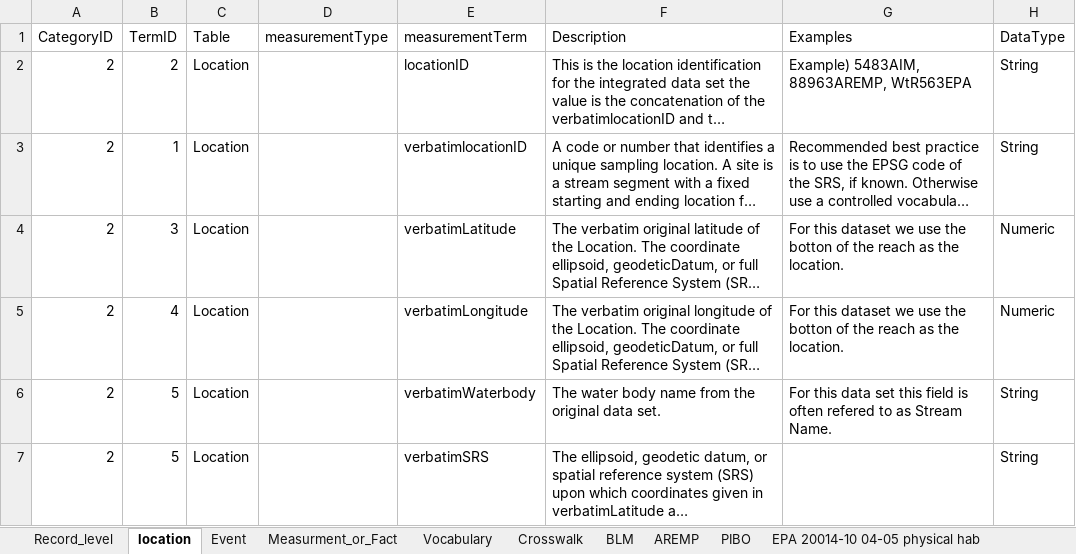
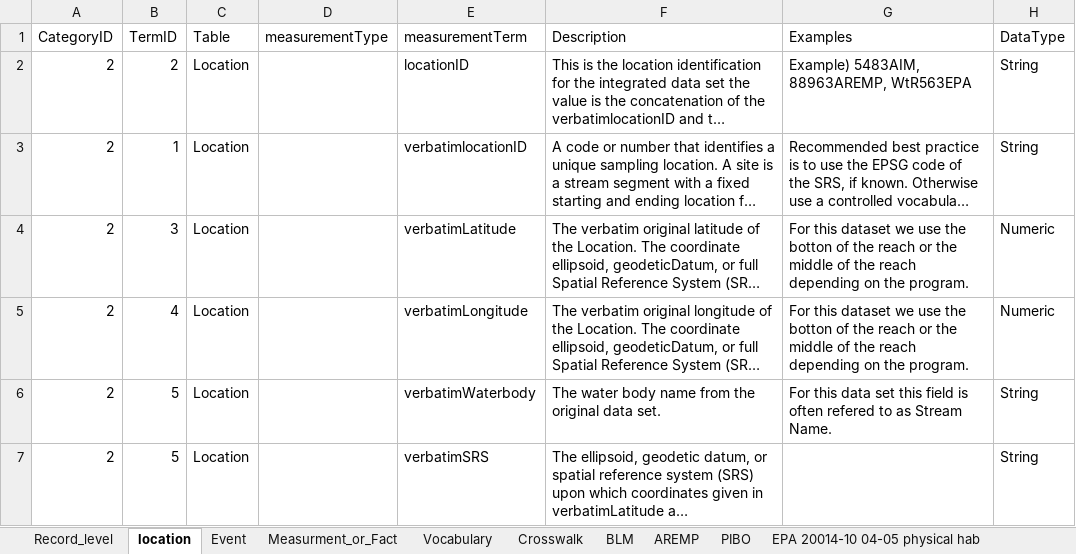
Before and after one commit to rascully/Stream-Monitoring-Data-Exchange-Specifications, an Excel workbook: Tables/PropertyRegistry.xlsx, sheet location, drawn as a sheet; only a part is shown; long unchanged cells end in …; values as stored, in another font and other column widths than the file's, no borders; the diff names each change by its address in the sheet, - before the commit and + after, or states it on an @@ line.

```diff
--- a/Tables/PropertyRegistry.xlsx (sheet location)
+++ b/Tables/PropertyRegistry.xlsx (sheet location)
-G4:G5 (Examples): …the reach as the location.
+G4:G5 (Examples): …the reach or the middle of the reach depending on the program.
```
Also changed, not shown: sheet Crosswalk, Data/Metadata.xlsx, 3 other files.
